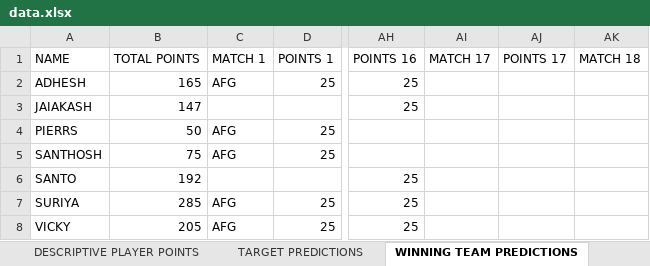
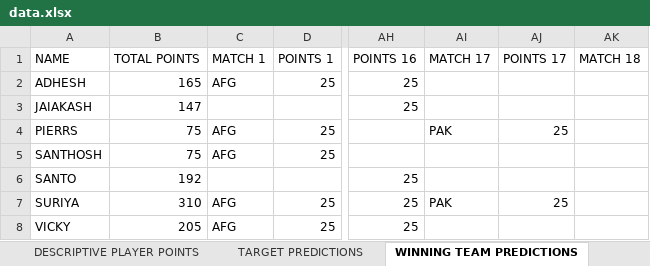
Before and after one commit to Suriyag1614/asia-cup-2025-bfl, an Excel workbook: public/data.xlsx, sheet WINNING TEAM PREDICTIONS, drawn as a sheet; only a part is shown, gaps mark what is left out; values as stored, in another font and other column widths than the file's, no borders; the diff names each change by its address in the sheet, - before the commit and + after, or states it on an @@ line.

Commit message:
Update - Match No. 17

```diff
--- a/public/data.xlsx (sheet WINNING TEAM PREDICTIONS)
+++ b/public/data.xlsx (sheet WINNING TEAM PREDICTIONS)
-B4 (TOTAL POINTS): 50
+B4 (TOTAL POINTS): 75
-AI4 (MATCH 17): (empty)
+AI4 (MATCH 17): PAK
-AJ4 (POINTS 17): (empty)
+AJ4 (POINTS 17): 25
-B7 (TOTAL POINTS): 285
+B7 (TOTAL POINTS): 310
-AI7 (MATCH 17): (empty)
+AI7 (MATCH 17): PAK
-AJ7 (POINTS 17): (empty)
+AJ7 (POINTS 17): 25
```
Also changed, not shown: sheet DESCRIPTIVE PLAYER POINTS, sheet LEADERBOARD, sheet SELECTED PLAYER STATS, sheet MATCH-WISE PERFORMANCE, sheet TARGET PREDICTIONS.
